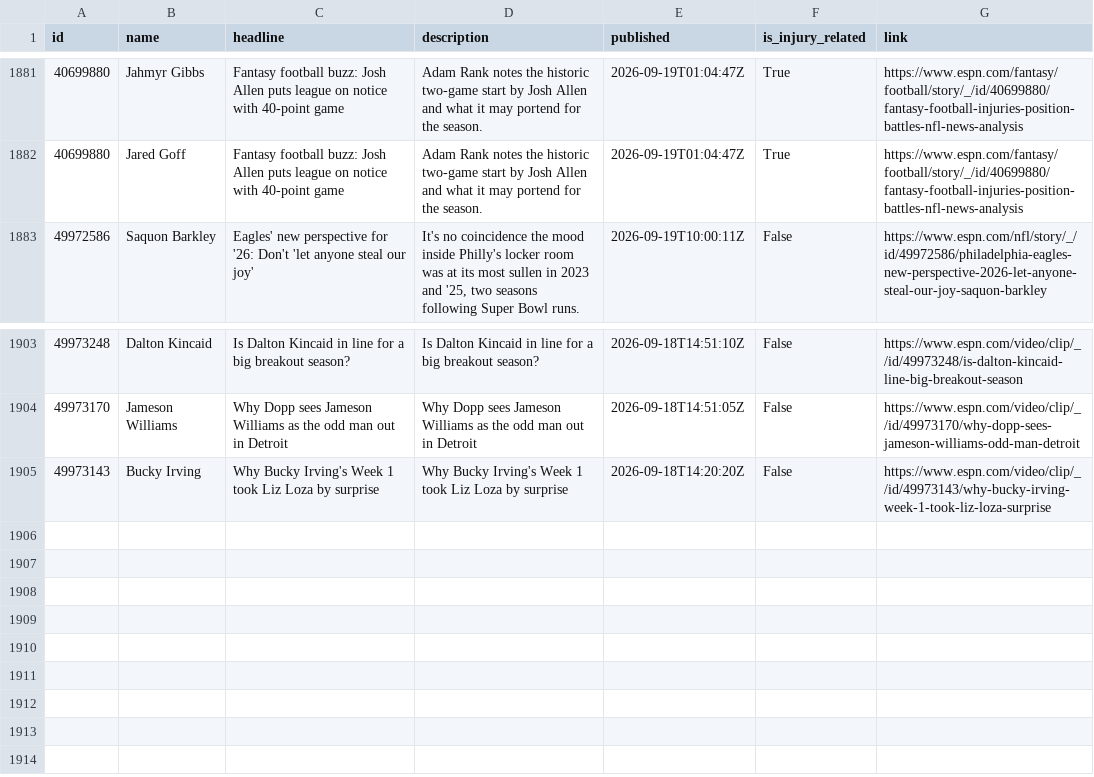
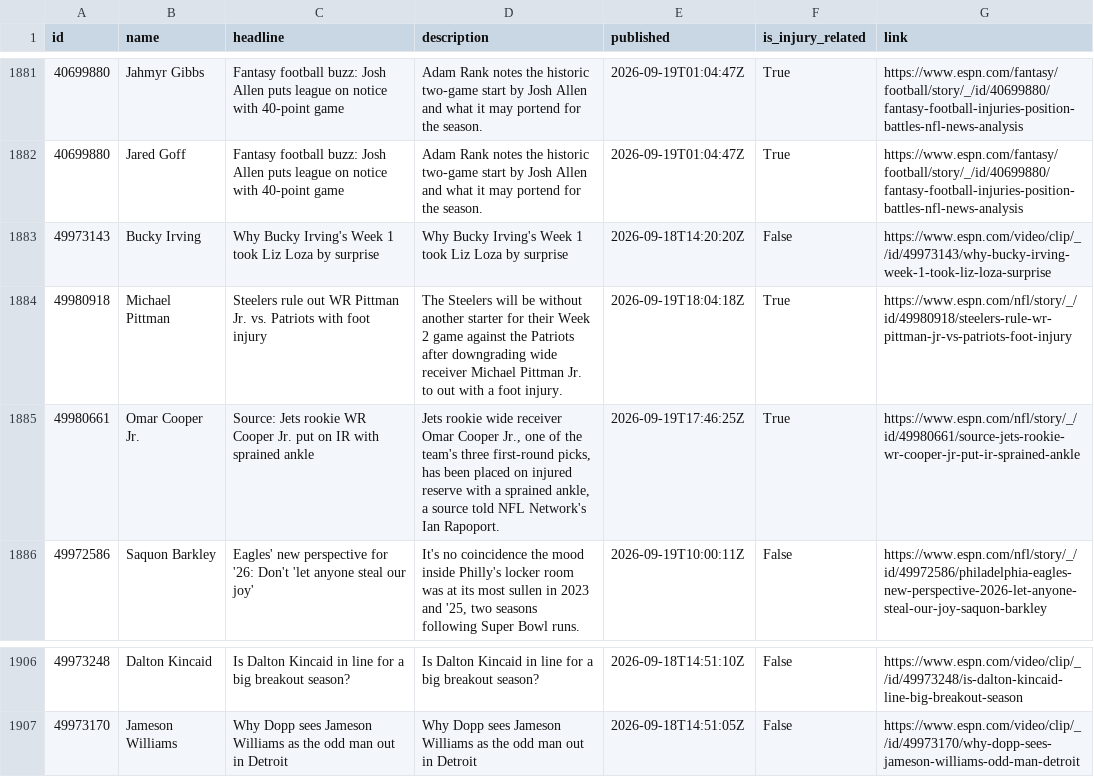
Before and after one commit to aphearn95-cpu/fantasy-draft-tool-news-fetcher, a CSV file: espn_news.csv, drawn as a sheet; only a part is shown, gaps mark what is left out.

```diff
--- a/espn_news.csv
+++ b/espn_news.csv
@@ -1884,2 +1884,5 @@ id,name,headline,description,published,is_injury_related,link
 40699880,Jared Goff,Fantasy football buzz: Josh Allen puts league on notice with 40-point game,Adam Rank notes the historic two-game start by Josh Allen and what it may portend for the season.,2026-09-19T01:04:47Z,True,https://www.espn.com/fantasy/football/story/_/id/40699880/fantasy-football-injuries-position-battles-nfl-news-analysis
+49973143,Bucky Irving,Why Bucky Irving's Week 1 took Liz Loza by surprise,Why Bucky Irving's Week 1 took Liz Loza by surprise,2026-09-18T14:20:20Z,False,https://www.espn.com/video/clip/_/id/49973143/why-bucky-irving-week-1-took-liz-loza-surprise
+49980918,Michael Pittman,Steelers rule out WR Pittman Jr. vs. Patriots with foot injury,The Steelers will be without another starter for their Week 2 game against the Patriots after downgrading wide receiver Michael Pittman Jr. to out with a foot injury.,2026-09-19T18:04:18Z,True,https://www.espn.com/nfl/story/_/id/49980918/steelers-rule-wr-pittman-jr-vs-patriots-foot-injury
+49980661,Omar Cooper Jr.,Source: Jets rookie WR Cooper Jr. put on IR with sprained ankle,"Jets rookie wide receiver Omar Cooper Jr., one of the team's three first-round picks, has been placed on injured reserve with a sprained ankle, a source told NFL Network's Ian Rapoport.",2026-09-19T17:46:25Z,True,https://www.espn.com/nfl/story/_/id/49980661/source-jets-rookie-wr-cooper-jr-put-ir-sprained-ankle
 49972586,Saquon Barkley,Eagles' new perspective for '26: Don't 'let anyone steal our joy',"It's no coincidence the mood inside Philly's locker room was at its most sullen in 2023 and '25, two seasons following Super Bowl runs.",2026-09-19T10:00:11Z,False,https://www.espn.com/nfl/story/_/id/49972586/philadelphia-eagles-new-perspective-2026-let-anyone-steal-our-joy-saquon-barkley
@@ -1906,2 +1909 @@ id,name,headline,description,published,is_injury_related,link
 49973170,Jameson Williams,Why Dopp sees Jameson Williams as the odd man out in Detroit,Why Dopp sees Jameson Williams as the odd man out in Detroit,2026-09-18T14:51:05Z,False,https://www.espn.com/video/clip/_/id/49973170/why-dopp-sees-jameson-williams-odd-man-detroit
-49973143,Bucky Irving,Why Bucky Irving's Week 1 took Liz Loza by surprise,Why Bucky Irving's Week 1 took Liz Loza by surprise,2026-09-18T14:20:20Z,False,https://www.espn.com/video/clip/_/id/49973143/why-bucky-irving-week-1-took-liz-loza-surprise
```
